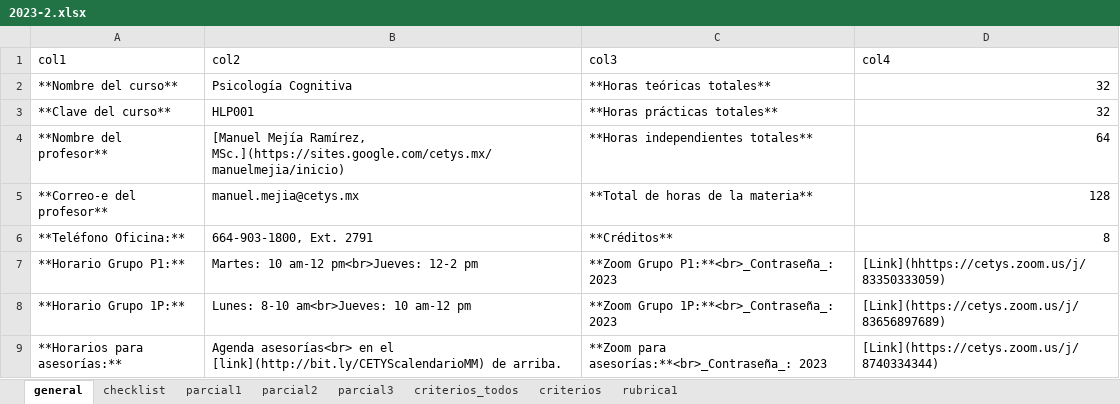
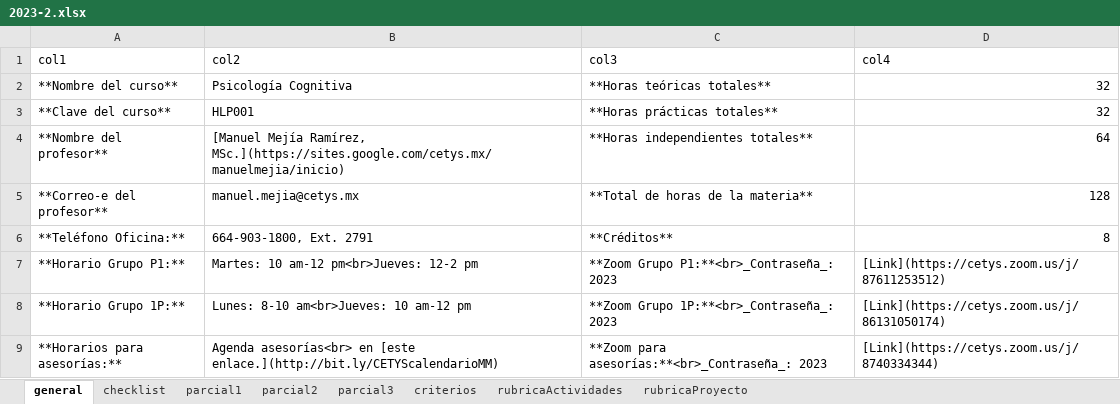
Before and after one commit to mmejia23/cognitiva, an Excel workbook: 2023-2.xlsx, sheet general, drawn as a sheet; values as stored, in another font and other column widths than the file's, no borders; the diff names each change by its address in the sheet, - before the commit and + after, or states it on an @@ line.

```diff
--- a/2023-2.xlsx (sheet general)
+++ b/2023-2.xlsx (sheet general)
-sheet tab: rubrica1
+sheet tab: rubricaActividades
-sheet tab: criterios_todos
+sheet tab: rubricaProyecto
-D7 (col4): [Link](hhttps://cetys.zoom.us/j/83350333059)
+D7 (col4): [Link](https://cetys.zoom.us/j/87611253512)
-D8 (col4): [Link](https://cetys.zoom.us/j/83656897689)
+D8 (col4): [Link](https://cetys.zoom.us/j/86131050174)
-B9 (col2): …asesorías<br> en el [link](http://bit.ly/CETYScalendarioMM) de arriba.
+B9 (col2): …asesorías<br> en [este enlace.](http://bit.ly/CETYScalendarioMM)
```
Also changed, not shown: sheet parcial3, sheet parcial2, sheet parcial1, sheet rubricaActividades, sheet criterios, sheet checklist, 7 other files.
